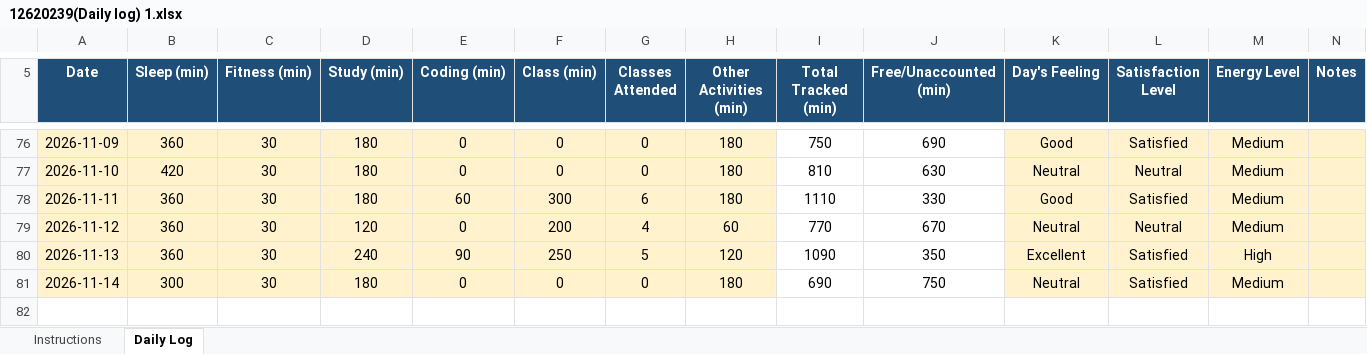
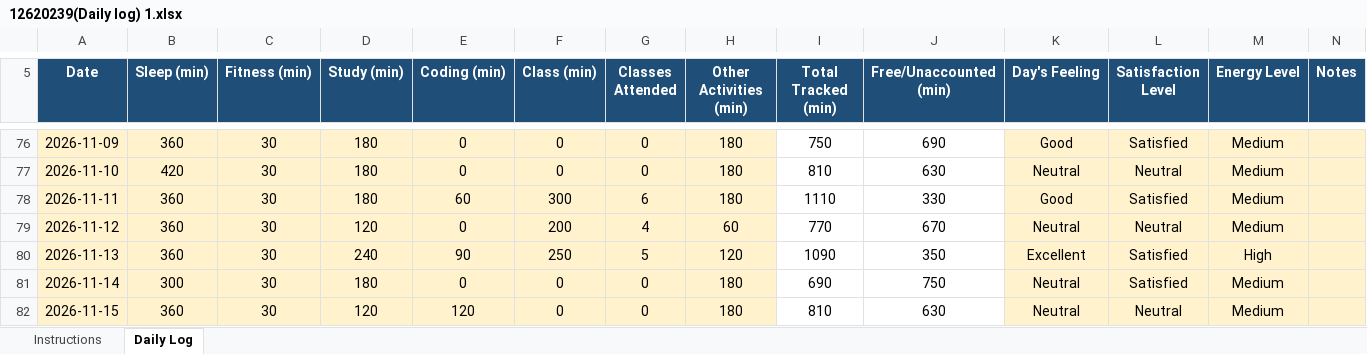
Before and after one commit to abhishek7780/CAP776, an Excel workbook: 12620239(Daily log) 1.xlsx, sheet Daily Log, drawn as a sheet; only a part is shown, gaps mark what is left out; values as stored, in another font and other column widths than the file's, no borders; conditional formats not drawn; the diff names each change by its address in the sheet, - before the commit and + after, or states it on an @@ line.

Commit message:
daily activity

```diff
--- a/12620239(Daily log) 1.xlsx (sheet Daily Log)
+++ b/12620239(Daily log) 1.xlsx (sheet Daily Log)
+row 82: 2026-11-15 | 360 | 30 | 120 | 120 | 0 | 0 | 180 | 810 | 630 | Neutral | Neutral | Medium
```
